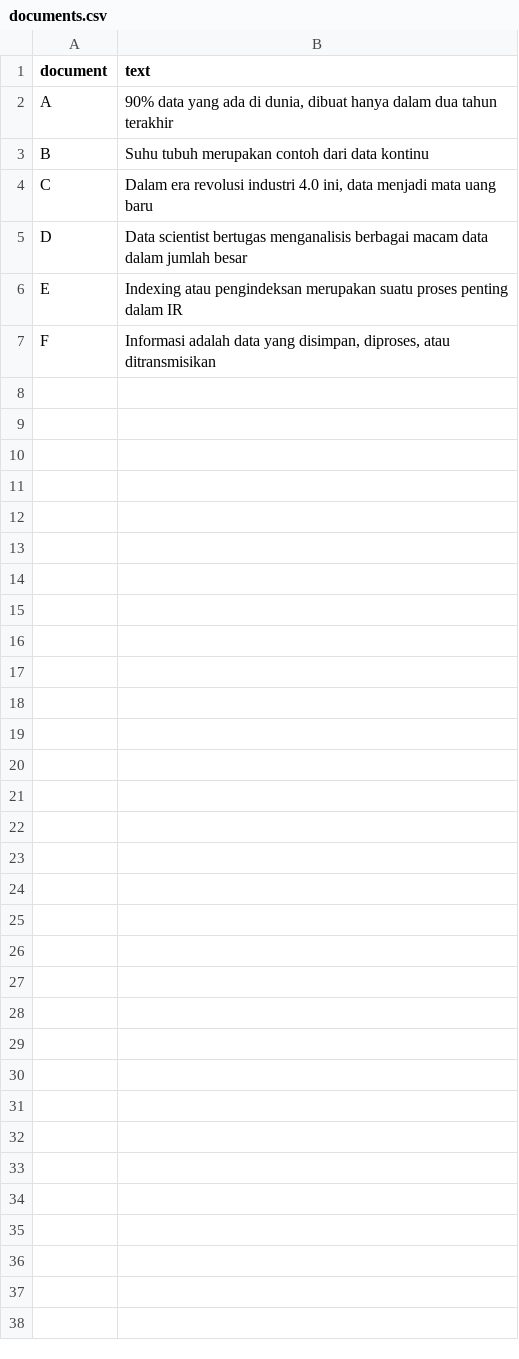
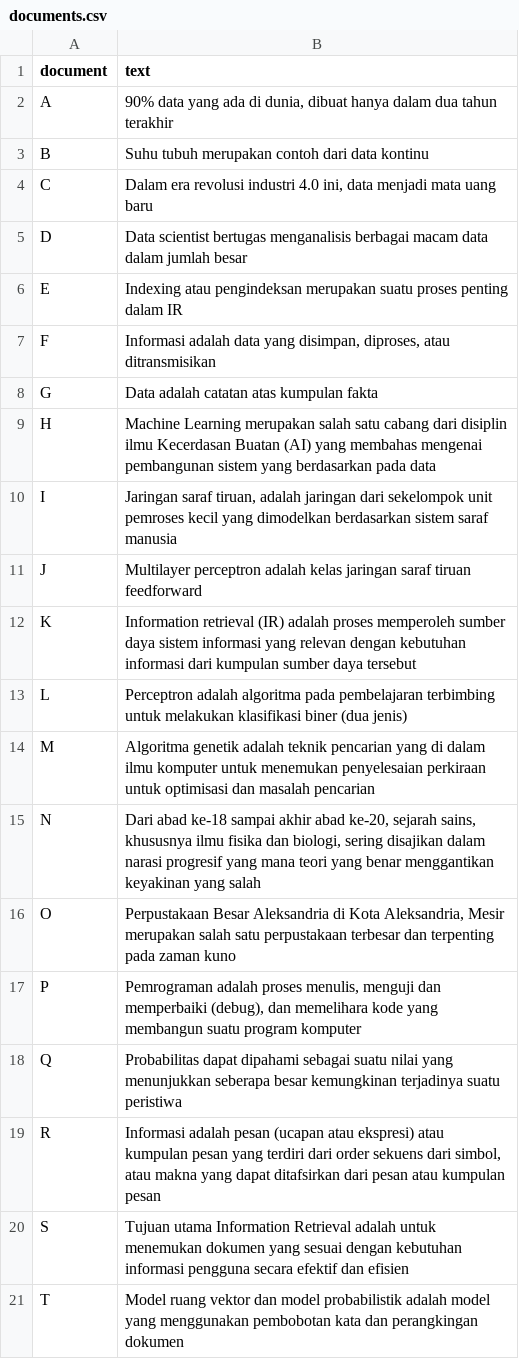
Before and after one commit to kurnyaannn/tf-idf-search, a CSV file: documents.csv, drawn as a sheet.

Commit message:
adding new dataset

```diff
--- a/documents.csv
+++ b/documents.csv
@@ -7 +7,15 @@ E,Indexing atau pengindeksan merupakan suatu proses penting dalam IR
 F,"Informasi adalah data yang disimpan, diproses, atau ditransmisikan"
+G,Data adalah catatan atas kumpulan fakta
+H,Machine Learning merupakan salah satu cabang dari disiplin ilmu Kecerdasan Buatan (AI) yang membahas mengenai pembangunan sistem yang berdasarkan pada data
+I,"Jaringan saraf tiruan, adalah jaringan dari sekelompok unit pemroses kecil yang dimodelkan berdasarkan sistem saraf manusia"
+J,Multilayer perceptron adalah kelas jaringan saraf tiruan feedforward
+K,Information retrieval (IR) adalah proses memperoleh sumber daya sistem informasi yang relevan dengan kebutuhan informasi dari kumpulan sumber daya tersebut
+L,Perceptron adalah algoritma pada pembelajaran terbimbing untuk melakukan klasifikasi biner (dua jenis)
+M,Algoritma genetik adalah teknik pencarian yang di dalam ilmu komputer untuk menemukan penyelesaian perkiraan untuk optimisasi dan masalah pencarian
+N,"Dari abad ke-18 sampai akhir abad ke-20, sejarah sains, khususnya ilmu fisika dan biologi, sering disajikan dalam narasi progresif yang mana teori yang benar menggantikan keyakinan yang salah"
+O,"Perpustakaan Besar Aleksandria di Kota Aleksandria, Mesir merupakan salah satu perpustakaan terbesar dan terpenting pada zaman kuno"
+P,"Pemrograman  adalah proses menulis, menguji dan memperbaiki (debug), dan memelihara kode yang membangun suatu program komputer"
+Q,Probabilitas dapat dipahami sebagai suatu nilai yang menunjukkan seberapa besar kemungkinan terjadinya suatu peristiwa
+R,"Informasi adalah pesan (ucapan atau ekspresi) atau kumpulan pesan yang terdiri dari order sekuens dari simbol, atau makna yang dapat ditafsirkan dari pesan atau kumpulan pesan"
+S,Tujuan utama Information Retrieval adalah untuk menemukan dokumen yang sesuai dengan kebutuhan informasi pengguna secara efektif dan efisien
+T,Model ruang vektor dan model probabilistik adalah model yang menggunakan pembobotan kata dan perangkingan dokumen
```
Also changed, not shown: 1 other file.
